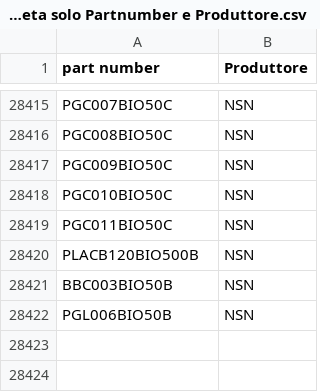
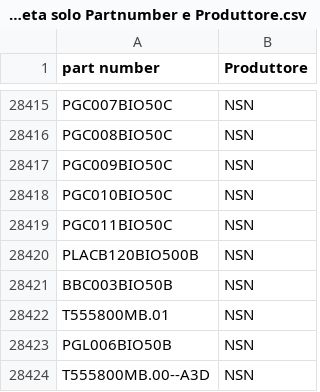
Before and after one commit to Daniele1995-design/WebAppSap, a CSV file: Anagrafica completa solo Partnumber e Produttore.csv, drawn as a sheet; only a part is shown, gaps mark what is left out; the diff names each change by its address in the sheet, - before the commit and + after, or states it on an @@ line.

Commit message:
Update Anagrafica completa solo Partnumber e Produttore.csv

```diff
--- a/Anagrafica completa solo Partnumber e Produttore.csv
+++ b/Anagrafica completa solo Partnumber e Produttore.csv
+row 28422: T555800MB.01 | NSN
+row 28424: T555800MB.00--A3D | NSN
```
